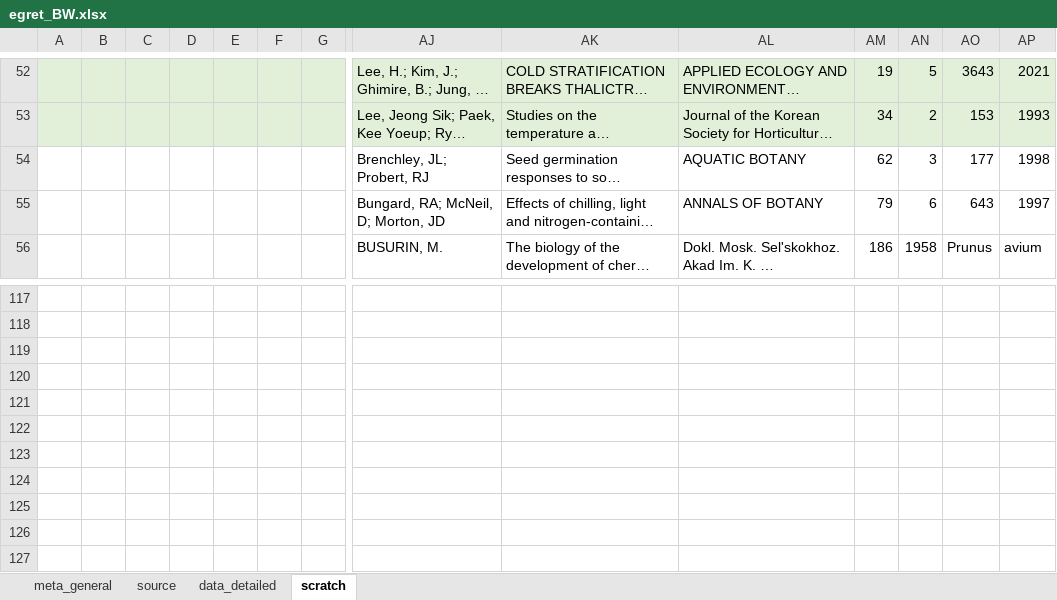
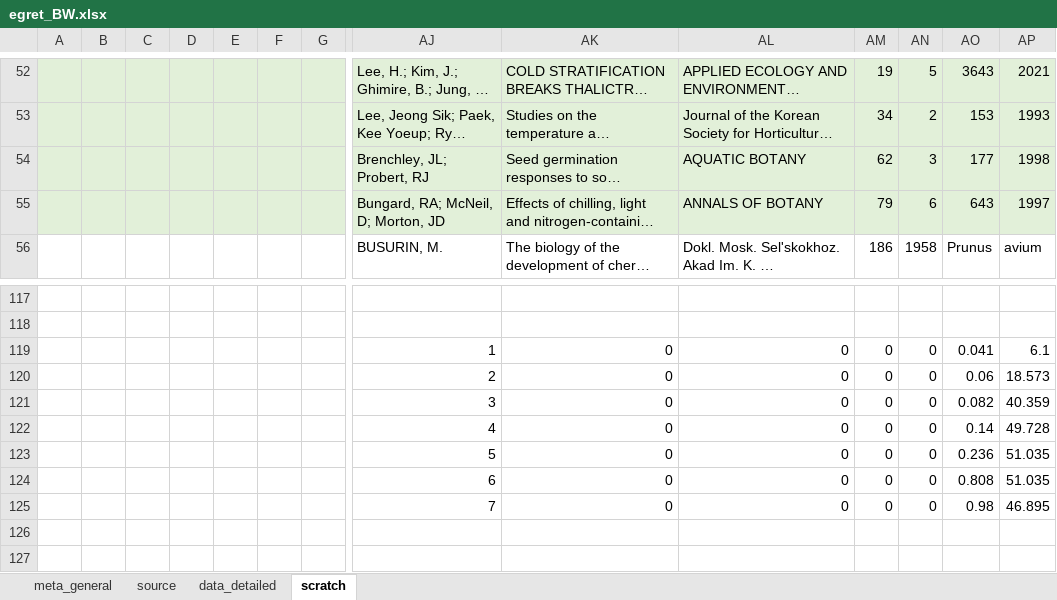
Before and after one commit to lizzieinvancouver/egret, an Excel workbook: data/egret_BW.xlsx, sheet scratch, drawn as a sheet; only a part is shown, gaps mark what is left out; long unchanged cells end in …; values as stored, in another font and other column widths than the file's, no borders; the diff covers the shown part only; the diff names each change by its address in the sheet, - before the commit and + after, or states it on an @@ line.

```diff
--- a/data/egret_BW.xlsx (sheet scratch)
+++ b/data/egret_BW.xlsx (sheet scratch)
-A54:AP55 fill: none
+A54:AP55 fill: #E2F0D9
-AJ119: (empty)
+AJ119: 1
-AK119:AK125: (empty)
+AK119:AK125: 0
-AL119:AL125: (empty)
+AL119:AL125: 0
-AM119:AM125: (empty)
+AM119:AM125: 0
-AN119:AN125: (empty)
+AN119:AN125: 0
-AO119: (empty)
+AO119: 0.041
-AP119: (empty)
+AP119: 6.1
-AJ120: (empty)
+AJ120: 2
-AO120: (empty)
+AO120: 0.06
-AP120: (empty)
+AP120: 18.573
-AJ121: (empty)
+AJ121: 3
-AO121: (empty)
+AO121: 0.082
-AP121: (empty)
+AP121: 40.359
-AJ122: (empty)
+AJ122: 4
-AO122: (empty)
+AO122: 0.14
-AP122: (empty)
+AP122: 49.728
-AJ123: (empty)
+AJ123: 5
-AO123: (empty)
+AO123: 0.236
-AP123:AP124: (empty)
+AP123:AP124: 51.035
-AJ124: (empty)
+AJ124: 6
-AO124: (empty)
+AO124: 0.808
-AJ125: (empty)
+AJ125: 7
-AO125: (empty)
+AO125: 0.98
-AP125: (empty)
+AP125: 46.895
```
Also changed, not shown: 12 added rows, 12 removed rows, 893 edited cells and cell formats elsewhere in this sheet, sheet data_detailed, sheet source.
